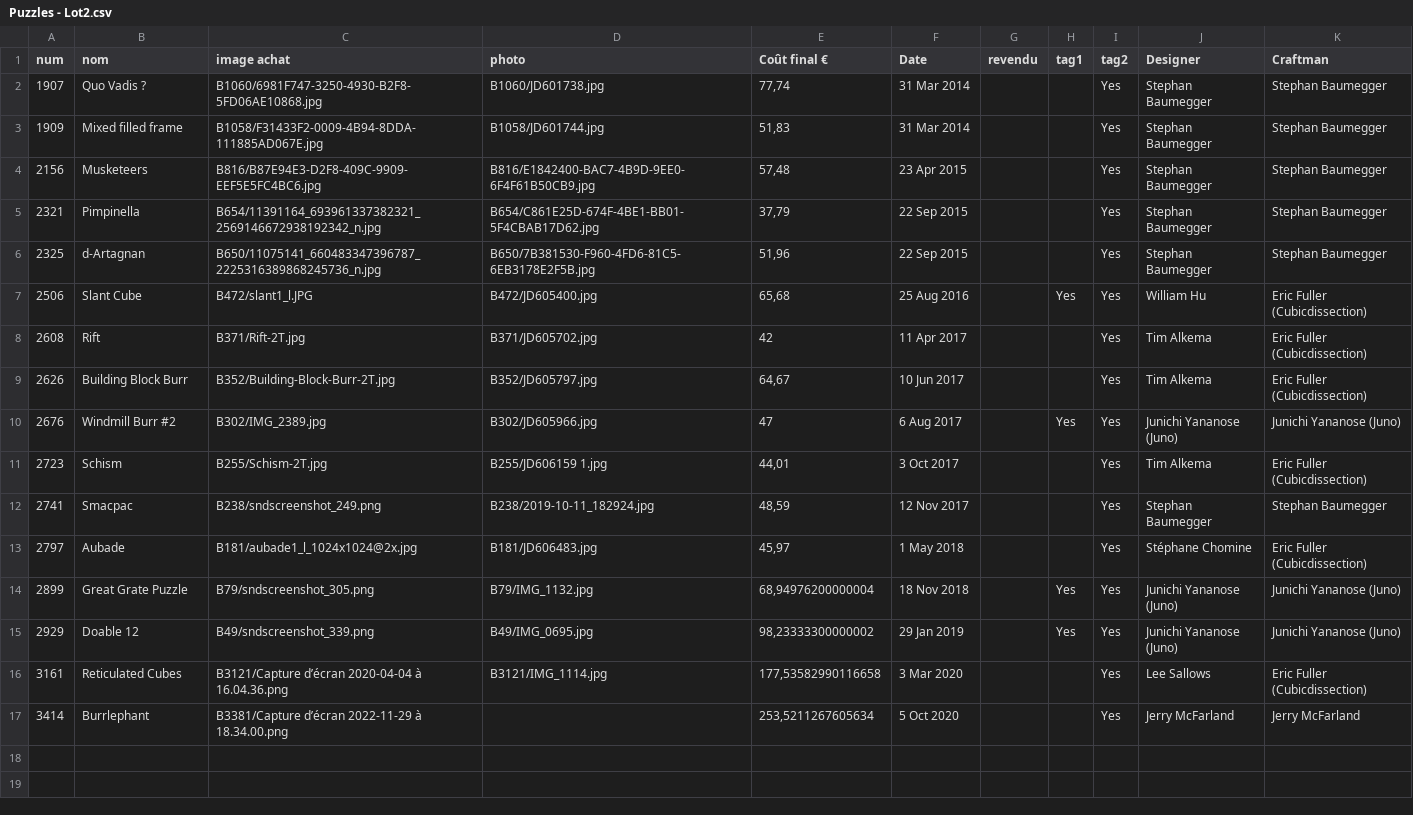
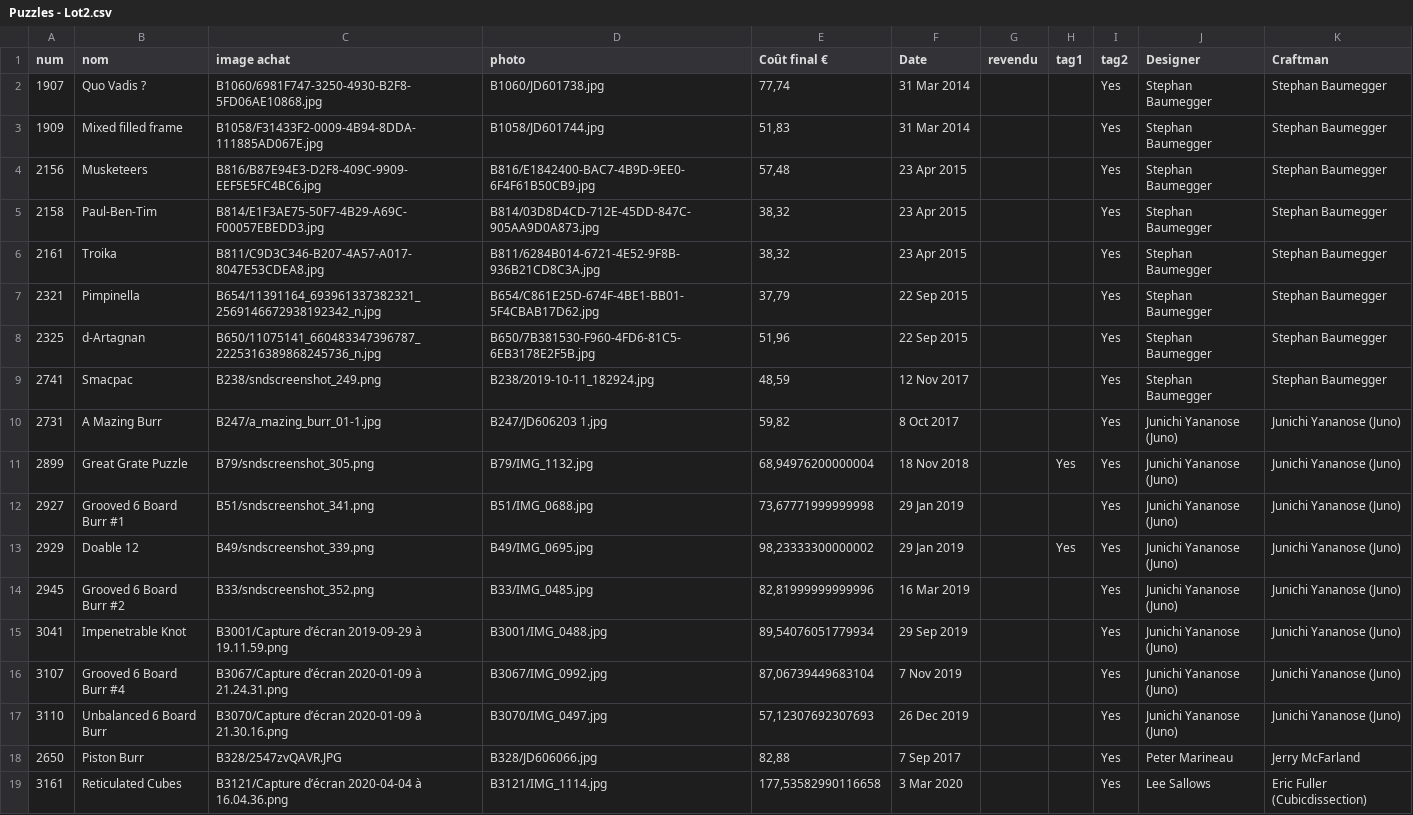
Before and after one commit to tynods/enygmo, a CSV file: Puzzles - Lot2.csv, drawn as a sheet; removed rows and columns are numbered as before the commit, all else as after; the diff names each change by its address in the sheet, - before the commit and + after, or states it on an @@ line.

```diff
--- a/Puzzles - Lot2.csv
+++ b/Puzzles - Lot2.csv
+row 5: 2158 | Paul-Ben-Tim | B814/E1F3AE75-50F7-4B29-A69C-F00057EBEDD3.jpg | B814/03D8D4CD-712E-45DD-847C-905AA9D0A873.jpg | 38,32 | 23 Apr 2015 |  |  | Yes | Stephan Baumegger | Stephan Baumegger
+row 6: 2161 | Troika | B811/C9D3C346-B207-4A57-A017-8047E53CDEA8.jpg | B811/6284B014-6721-4E52-9F8B-936B21CD8C3A.jpg | 38,32 | 23 Apr 2015 |  |  | Yes | Stephan Baumegger | Stephan Baumegger
-row 7: 2506 | Slant Cube | B472/slant1_l.JPG | B472/JD605400.jpg | 65,68 | 25 Aug 2016 |  | Yes | Yes | William Hu | Eric Fuller (Cubicdissection)
-row 8: 2608 | Rift | B371/Rift-2T.jpg | B371/JD605702.jpg | 42 | 11 Apr 2017 |  |  | Yes | Tim Alkema | Eric Fuller (Cubicdissection)
-row 9: 2626 | Building Block Burr | B352/Building-Block-Burr-2T.jpg | B352/JD605797.jpg | 64,67 | 10 Jun 2017 |  |  | Yes | Tim Alkema | Eric Fuller (Cubicdissection)
-row 10: 2676 | Windmill Burr #2 | B302/IMG_2389.jpg | B302/JD605966.jpg | 47 | 6 Aug 2017 |  | Yes | Yes | Junichi Yananose (Juno) | Junichi Yananose (Juno)
-row 11: 2723 | Schism | B255/Schism-2T.jpg | B255/JD606159 1.jpg | 44,01 | 3 Oct 2017 |  |  | Yes | Tim Alkema | Eric Fuller (Cubicdissection)
-row 13: 2797 | Aubade | B181/aubade1_l_1024x1024@2x.jpg | B181/JD606483.jpg | 45,97 | 1 May 2018 |  |  | Yes | Stéphane Chomine | Eric Fuller (Cubicdissection)
+row 10: 2731 | A Mazing Burr | B247/a_mazing_burr_01-1.jpg | B247/JD606203 1.jpg | 59,82 | 8 Oct 2017 |  |  | Yes | Junichi Yananose (Juno) | Junichi Yananose (Juno)
+row 12: 2927 | Grooved 6 Board Burr #1 | B51/sndscreenshot_341.png | B51/IMG_0688.jpg | 73,67771999999998 | 29 Jan 2019 |  |  | Yes | Junichi Yananose (Juno) | Junichi Yananose (Juno)
+row 14: 2945 | Grooved 6 Board Burr #2 | B33/sndscreenshot_352.png | B33/IMG_0485.jpg | 82,81999999999996 | 16 Mar 2019 |  |  | Yes | Junichi Yananose (Juno) | Junichi Yananose (Juno)
+row 15: 3041 | Impenetrable Knot | B3001/Capture d’écran 2019-09-29 à 19.11.59.png | B3001/IMG_0488.jpg | 89,54076051779934 | 29 Sep 2019 |  |  | Yes | Junichi Yananose (Juno) | Junichi Yananose (Juno)
+row 16: 3107 | Grooved 6 Board Burr #4 | B3067/Capture d’écran 2020-01-09 à 21.24.31.png | B3067/IMG_0992.jpg | 87,06739449683104 | 7 Nov 2019 |  |  | Yes | Junichi Yananose (Juno) | Junichi Yananose (Juno)
+row 17: 3110 | Unbalanced 6 Board Burr | B3070/Capture d’écran 2020-01-09 à 21.30.16.png | B3070/IMG_0497.jpg | 57,12307692307693 | 26 Dec 2019 |  |  | Yes | Junichi Yananose (Juno) | Junichi Yananose (Juno)
+row 18: 2650 | Piston Burr | B328/2547zvQAVR.JPG | B328/JD606066.jpg | 82,88 | 7 Sep 2017 |  |  | Yes | Peter Marineau | Jerry McFarland
-row 17: 3414 | Burrlephant | B3381/Capture d’écran 2022-11-29 à 18.34.00.png |  | 253,5211267605634 | 5 Oct 2020 |  |  | Yes | Jerry McFarland | Jerry McFarland
```
Also changed, not shown: 1 other file.
